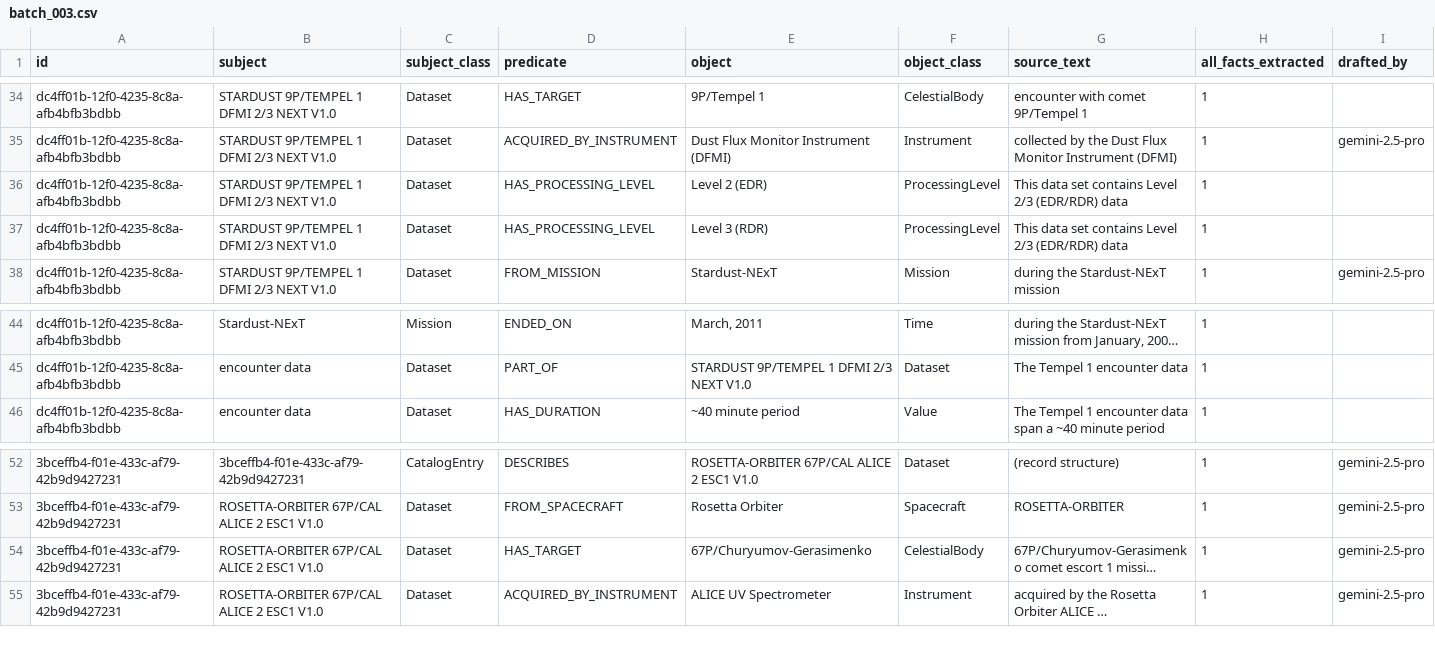
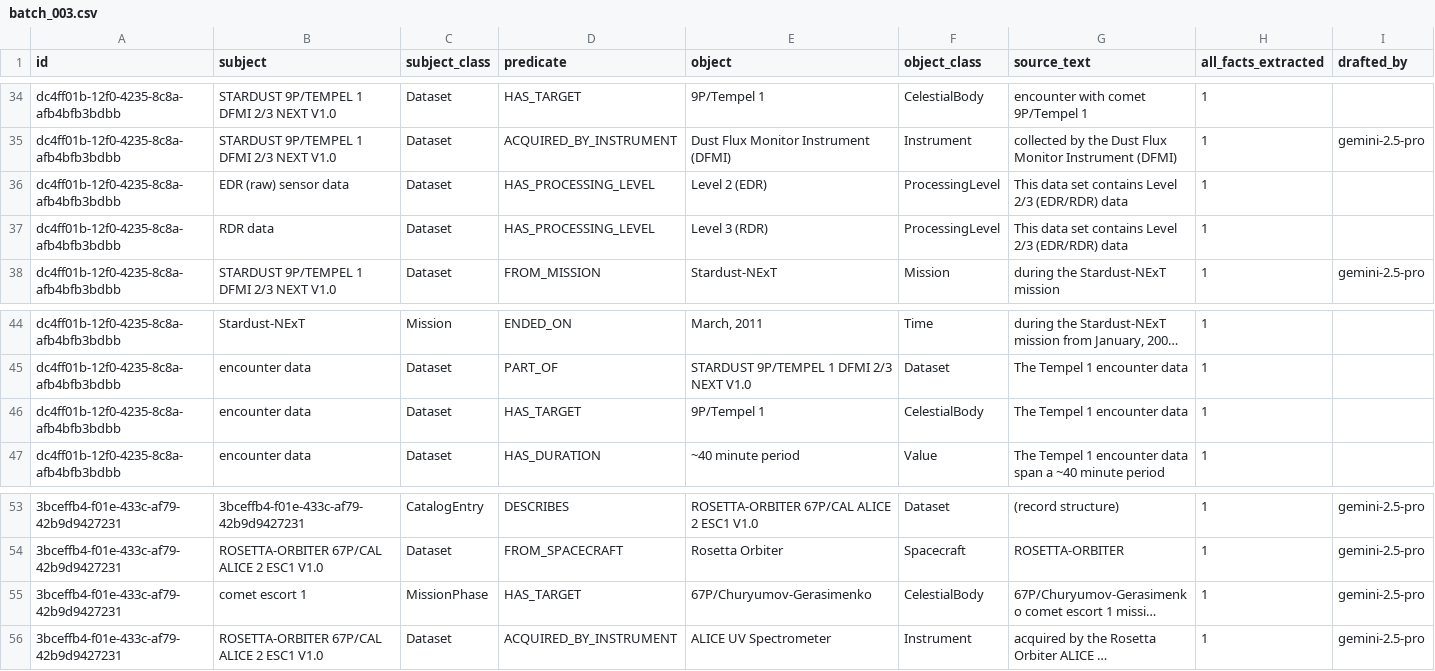
Before and after one commit to iulia-iordanescu/datanasagov_KG_proj, a CSV file: annotations/ground_truth/batch_003.csv, drawn as a sheet; only a part is shown, gaps mark what is left out; long unchanged cells end in …; addresses are those after the commit; the diff names each change by its address in the sheet, - before the commit and + after, or states it on an @@ line.

Commit message:
Rule 9 says whose fact a qualifier becomes (decided on 2026-10-30, audit finding R2): the new ground truth triple's subject is the instance the qualifier was in, when that instance is the subject of a ground truth triple of its own (NASA BASED_IN "U.S."; "pixels" HAS_PROCESSING_LEVEL "L2"); otherwise it is the subject of the ground truth triple whose object the instance was (the dataset HAS_TARGET "Vesta"). The model's copy of the rules follows, with made-up examples (its fingerprint changes). Ground truth: in "STARDUST 9P/TEMPEL 1 DFMI 2/3 NEXT V1.0", HAS_PROCESSING_LEVEL "Level 2 (EDR)" now has the subject instance "EDR (raw) sensor data" and "Level 3 (RDR)" has "RDR data", which removes rule 9's one form A loss; "encounter data" HAS_TARGET "9P/Tempel 1" is added (finding G2); in "ROSETTA-ORBITER 67P/CAL ALICE 2 ESC1 V1.0", HAS_TARGET "67P/Churyumov-Gerasimenko" now has the subject instance "comet escort 1". Measured again: 20 qualifiers taken out, 0 form A, 2 possibly form B. The expert questions' Affects lists (Q4, Q6) follow

```diff
--- a/annotations/ground_truth/batch_003.csv
+++ b/annotations/ground_truth/batch_003.csv
-B36 (subject): STARDUST 9P/TEMPEL 1 DFMI 2/3 NEXT V1.0
+B36 (subject): EDR (raw) sensor data
-B37 (subject): STARDUST 9P/TEMPEL 1 DFMI 2/3 NEXT V1.0
+B37 (subject): RDR data
+row 46: dc4ff01b-12f0-4235-8c8a-afb4bfb3bdbb | encounter data | Dataset | HAS_TARGET | 9P/Tempel 1 | CelestialBody | The Tempel 1 encounter data | 1
-B55 (subject): ROSETTA-ORBITER 67P/CAL ALICE 2 ESC1 V1.0
+B55 (subject): comet escort 1
-C55 (subject_class): Dataset
+C55 (subject_class): MissionPhase
```
Also changed, not shown: 4 other files.
